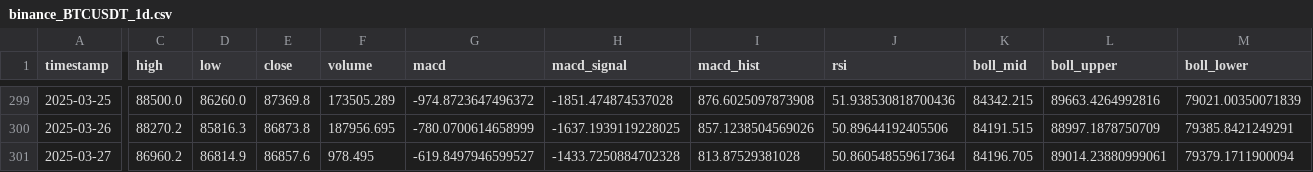
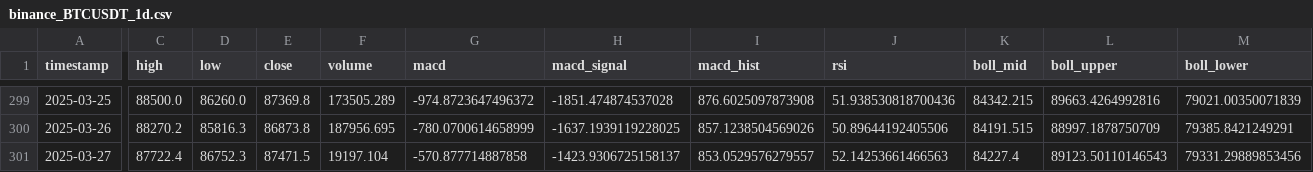
Before and after one commit to Hogna67/crypto-data, a CSV file: data/binance_BTCUSDT_1d.csv, drawn as a sheet; only a part is shown, gaps mark what is left out; the diff covers the shown part only; the diff names each change by its address in the sheet, - before the commit and + after, or states it on an @@ line.

Commit message:
更新 binance BTC/USDT 1d 數據 - 2025-03-27 12:05:20

```diff
--- a/data/binance_BTCUSDT_1d.csv
+++ b/data/binance_BTCUSDT_1d.csv
-C301 (high): 86960.2
+C301 (high): 87722.4
-D301 (low): 86814.9
+D301 (low): 86752.3
-E301 (close): 86857.6
+E301 (close): 87471.5
-F301 (volume): 978.495
+F301 (volume): 19197.104
-G301 (macd): -619.8497946599527
+G301 (macd): -570.877714887858
-H301 (macd_signal): -1433.7250884702328
+H301 (macd_signal): -1423.9306725158137
-I301 (macd_hist): 813.87529381028
+I301 (macd_hist): 853.0529576279557
-J301 (rsi): 50.860548559617364
+J301 (rsi): 52.14253661466563
-K301 (boll_mid): 84196.705
+K301 (boll_mid): 84227.4
-L301 (boll_upper): 89014.23880999061
+L301 (boll_upper): 89123.50110146543
-M301 (boll_lower): 79379.1711900094
+M301 (boll_lower): 79331.29889853456
```
Also changed, not shown: 3 edited cells elsewhere in this file.
